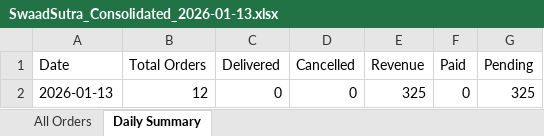
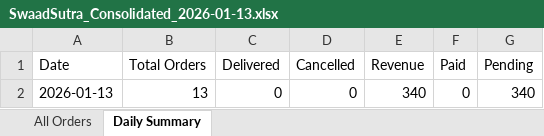
Before and after one commit to poojadwarkunde/swaad-sutra, an Excel workbook: reports/SwaadSutra_Consolidated_2026-01-13.xlsx, sheet Daily Summary, drawn as a sheet; values as stored, in another font and other column widths than the file's, no borders; the diff names each change by its address in the sheet, - before the commit and + after, or states it on an @@ line.

```diff
--- a/reports/SwaadSutra_Consolidated_2026-01-13.xlsx (sheet Daily Summary)
+++ b/reports/SwaadSutra_Consolidated_2026-01-13.xlsx (sheet Daily Summary)
-B2 (Total Orders): 12
+B2 (Total Orders): 13
-E2 (Revenue): 325
+E2 (Revenue): 340
-G2 (Pending): 325
+G2 (Pending): 340
```
Also changed, not shown: sheet All Orders.
